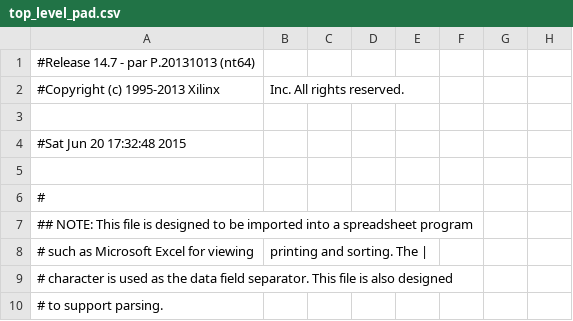
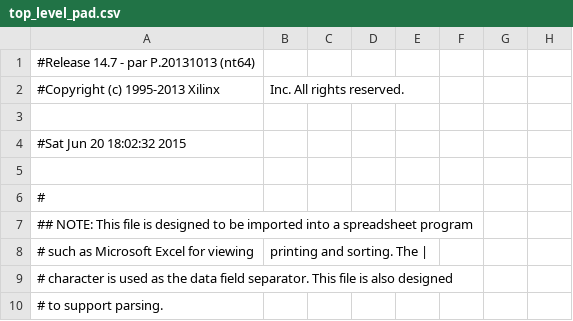
Before and after one commit to ViktorVaczi90/BME-MIT-FPGA-COMPETETION, a CSV file: fpgacomp/top_level_pad.csv, drawn as a sheet; only a part is shown; the diff names each change by its address in the sheet, - before the commit and + after, or states it on an @@ line.

```diff
--- a/fpgacomp/top_level_pad.csv
+++ b/fpgacomp/top_level_pad.csv
-A4: #Sat Jun 20 17:32:48 2015
+A4: #Sat Jun 20 18:02:32 2015
```
Also changed, not shown: 47 other files.
